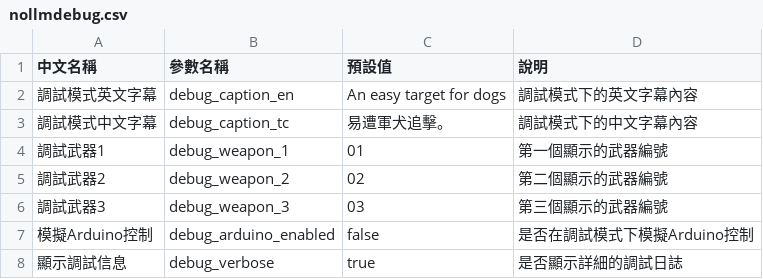
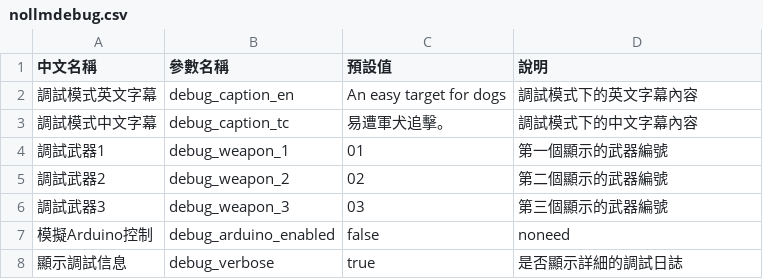
Before and after one commit to RavennaNMA/project_v2, a CSV file: config/nollmdebug.csv, drawn as a sheet.

```diff
--- a/config/nollmdebug.csv
+++ b/config/nollmdebug.csv
@@ -6,3 +6,3 @@
 調試武器3,debug_weapon_3,03,第三個顯示的武器編號
-模擬Arduino控制,debug_arduino_enabled,false,是否在調試模式下模擬Arduino控制
+模擬Arduino控制,debug_arduino_enabled,false,noneed
 顯示調試信息,debug_verbose,true,是否顯示詳細的調試日誌
```
Also changed, not shown: config/anim_config.csv, config/period_config.csv, 24 other files.
